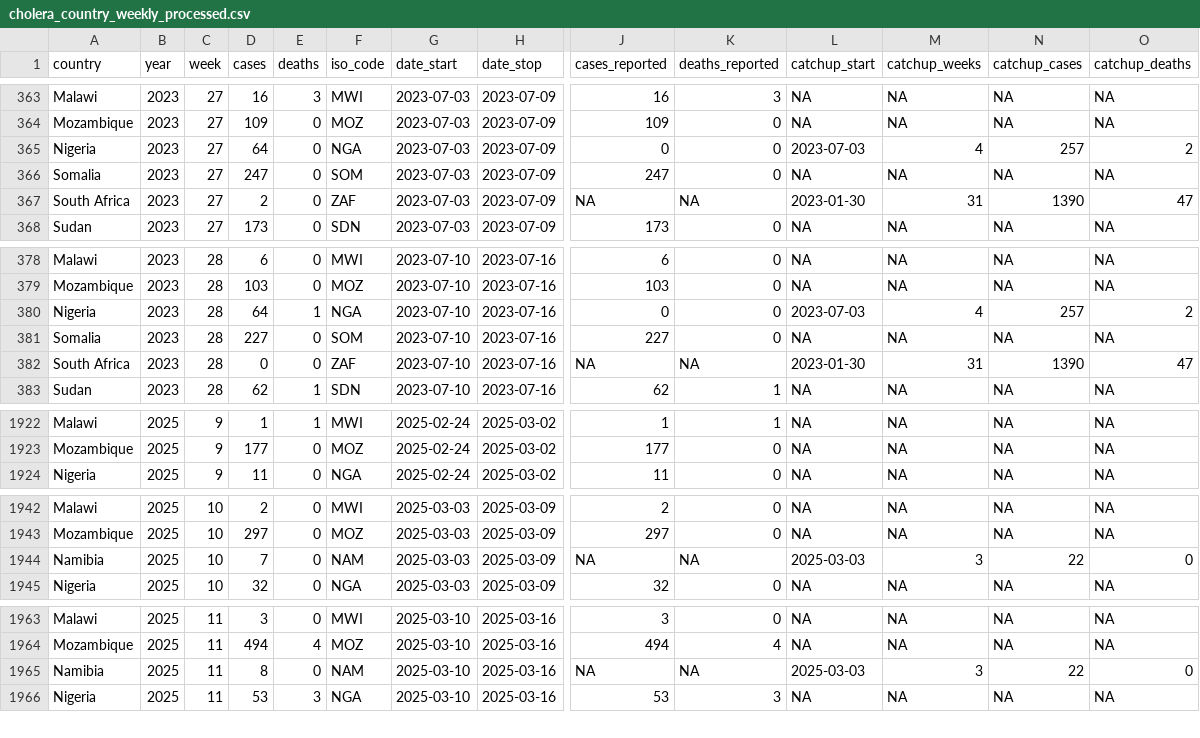
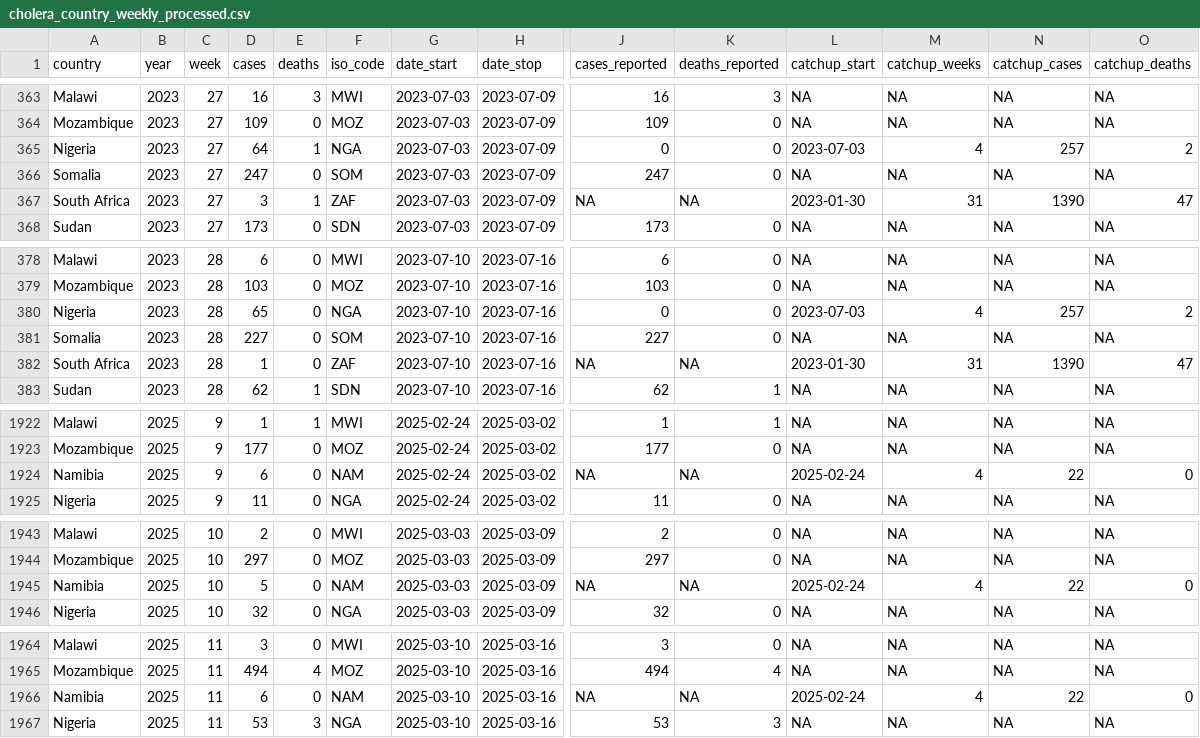
Before and after one commit to InstituteforDiseaseModeling/MOSAIC-data, a CSV file: processed/WHO/weekly/cholera_country_weekly_processed.csv, drawn as a sheet; only a part is shown, gaps mark what is left out; addresses are those after the commit; rows hold the shown columns only; the diff covers the shown part only; the diff names each change by its address in the sheet, - before the commit and + after, or states it on an @@ line.

```diff
--- a/processed/WHO/weekly/cholera_country_weekly_processed.csv
+++ b/processed/WHO/weekly/cholera_country_weekly_processed.csv
-E365 (deaths): 0
+E365 (deaths): 1
-D367 (cases): 2
+D367 (cases): 3
-E367 (deaths): 0
+E367 (deaths): 1
-D380 (cases): 64
+D380 (cases): 65
-E380 (deaths): 1
+E380 (deaths): 0
-D382 (cases): 0
+D382 (cases): 1
+row 1924: Namibia | 2025 | 9 | 6 | 0 | NAM | 2025-02-24 | 2025-03-02 | NA | NA | 2025-02-24 | 4 | 22 | 0
-D1945 (cases): 7
+D1945 (cases): 5
-L1945 (catchup_start): 2025-03-03
+L1945 (catchup_start): 2025-02-24
-M1945 (catchup_weeks): 3
+M1945 (catchup_weeks): 4
-D1966 (cases): 8
+D1966 (cases): 6
-L1966 (catchup_start): 2025-03-03
+L1966 (catchup_start): 2025-02-24
-M1966 (catchup_weeks): 3
+M1966 (catchup_weeks): 4
```
Also changed, not shown: 52 edited cells elsewhere in this file, processed/WHO/daily/cholera_country_daily_processed.csv, 2 other files.
